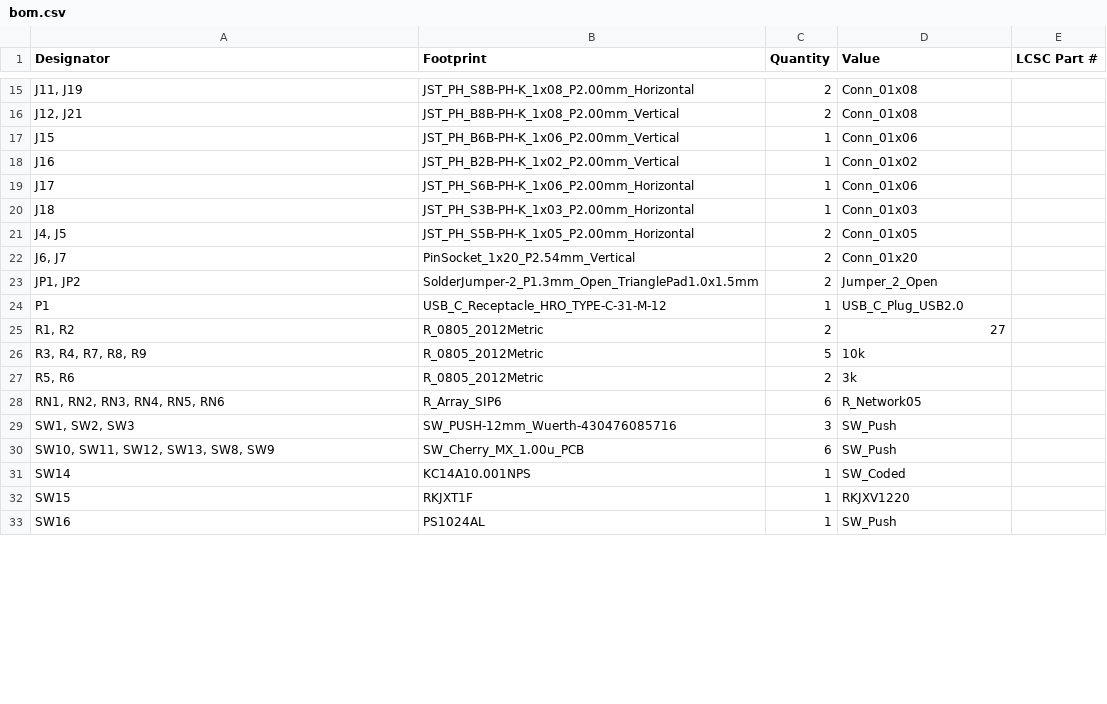
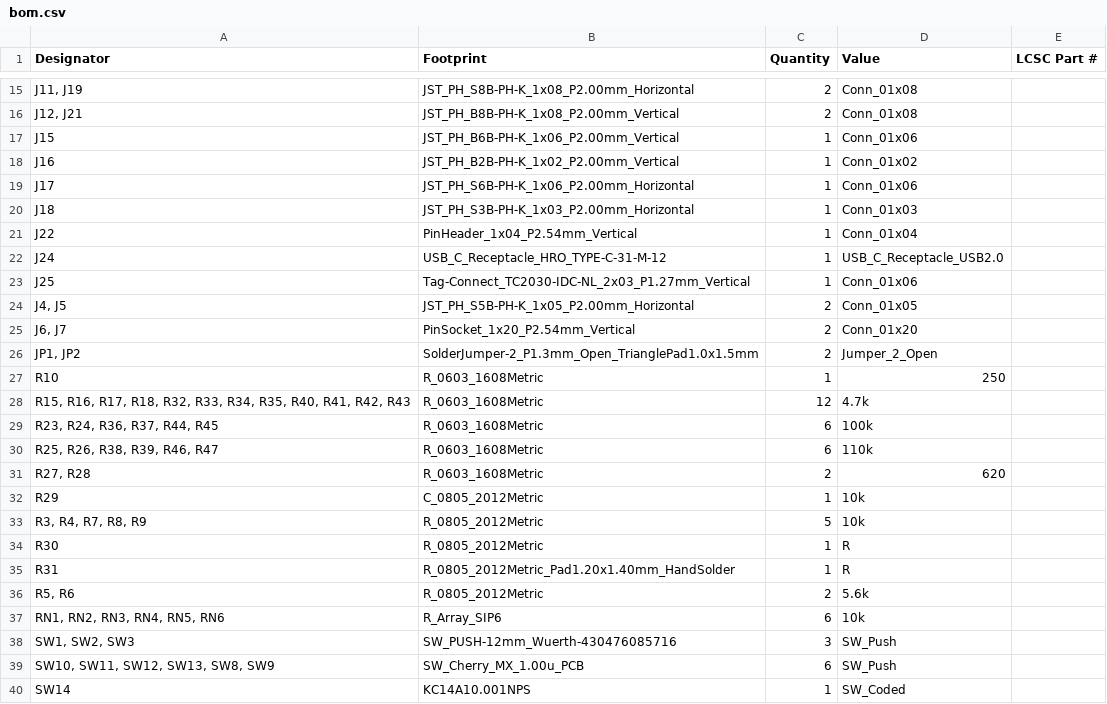
Before and after one commit to JustEnoughDucks/LibreMiG-S, a CSV file: Electronics/source/production/bom.csv, drawn as a sheet; only a part is shown, gaps mark what is left out; the shorter side is filled out with more unchanged rows; the diff covers the shown part only.

```diff
--- a/Electronics/source/production/bom.csv
+++ b/Electronics/source/production/bom.csv
@@ -20,2 +20,5 @@ J17,JST_PH_S6B-PH-K_1x06_P2.00mm_Horizontal,1,Conn_01x06,
 J18,JST_PH_S3B-PH-K_1x03_P2.00mm_Horizontal,1,Conn_01x03,
+J22,PinHeader_1x04_P2.54mm_Vertical,1,Conn_01x04,
+J24,USB_C_Receptacle_HRO_TYPE-C-31-M-12,1,USB_C_Receptacle_USB2.0,
+J25,Tag-Connect_TC2030-IDC-NL_2x03_P1.27mm_Vertical,1,Conn_01x06,
 "J4, J5",JST_PH_S5B-PH-K_1x05_P2.00mm_Horizontal,2,Conn_01x05,
@@ -23,7 +26,13 @@ J18,JST_PH_S3B-PH-K_1x03_P2.00mm_Horizontal,1,Conn_01x03,
 "JP1, JP2",SolderJumper-2_P1.3mm_Open_TrianglePad1.0x1.5mm,2,Jumper_2_Open,
-P1,USB_C_Receptacle_HRO_TYPE-C-31-M-12,1,USB_C_Plug_USB2.0,
-"R1, R2",R_0805_2012Metric,2,27,
+R10,R_0603_1608Metric,1,250,
+"R15, R16, R17, R18, R32, R33, R34, R35, R40, R41, R42, R43",R_0603_1608Metric,12,4.7k,
+"R23, R24, R36, R37, R44, R45",R_0603_1608Metric,6,100k,
+"R25, R26, R38, R39, R46, R47",R_0603_1608Metric,6,110k,
+"R27, R28",R_0603_1608Metric,2,620,
+R29,C_0805_2012Metric,1,10k,
 "R3, R4, R7, R8, R9",R_0805_2012Metric,5,10k,
-"R5, R6",R_0805_2012Metric,2,3k,
-"RN1, RN2, RN3, RN4, RN5, RN6",R_Array_SIP6,6,R_Network05,
+R30,R_0805_2012Metric,1,R,
+R31,R_0805_2012Metric_Pad1.20x1.40mm_HandSolder,1,R,
+"R5, R6",R_0805_2012Metric,2,5.6k,
+"RN1, RN2, RN3, RN4, RN5, RN6",R_Array_SIP6,6,10k,
 "SW1, SW2, SW3",SW_PUSH-12mm_Wuerth-430476085716,3,SW_Push,
```
Also changed, not shown: 4 added rows, 3 removed rows and 14 edited cells elsewhere in this file, Electronics/source/production/designators.csv, Electronics/source/production/positions.csv, 9 other files.
